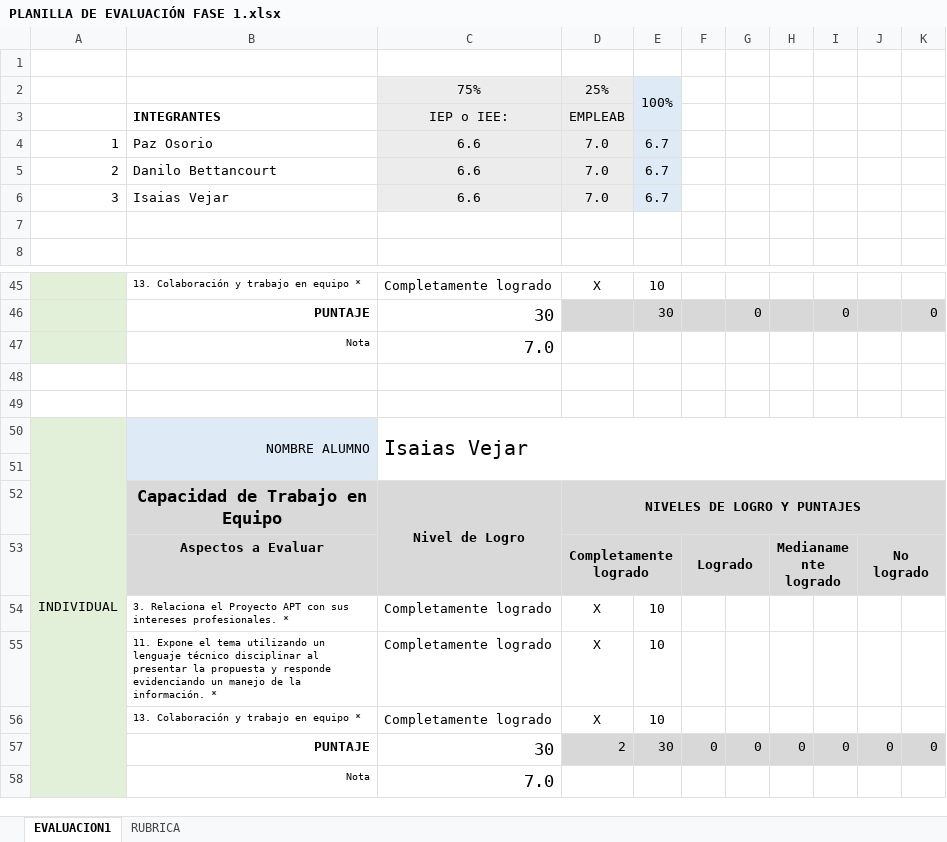
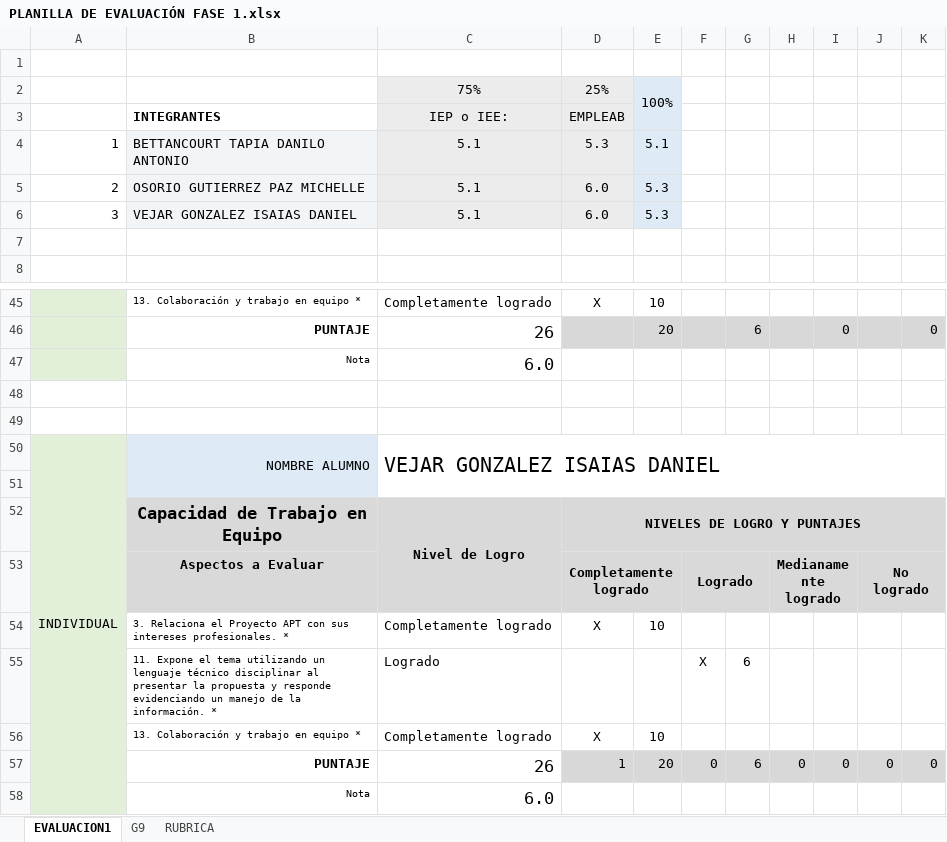
Before and after one commit to DanBetTap/800D-Equipo09, an Excel workbook: Fase 1/Evidencias Grupales/PLANILLA DE EVALUACIÓN FASE 1.xlsx, sheet EVALUACION1, drawn as a sheet; only a part is shown, gaps mark what is left out; values as stored, in another font and other column widths than the file's, no borders; charts and pictures and conditional formats not drawn; removed rows and columns are numbered as before the commit, all else as after; the diff covers the shown part only; the diff names each change by its address in the sheet, - before the commit and + after, or states it on an @@ line.

```diff
--- a/Fase 1/Evidencias Grupales/PLANILLA DE EVALUACIÓN FASE 1.xlsx (sheet EVALUACION1)
+++ b/Fase 1/Evidencias Grupales/PLANILLA DE EVALUACIÓN FASE 1.xlsx (sheet EVALUACION1)
+sheet tab: G9
-row 4: 1 | Paz Osorio | 6.6 | 7.0 | 6.7
-row 5: 2 | Danilo Bettancourt | 6.6 | 7.0 | 6.7
-row 6: 3 | Isaias Vejar | 6.6 | 7.0 | 6.7
+row 4: 1 | BETTANCOURT TAPIA DANILO ANTONIO | 5.1 | 5.3 | 5.1
+row 5: 2 | OSORIO GUTIERREZ PAZ MICHELLE | 5.1 | 6.0 | 5.3
+row 6: 3 | VEJAR GONZALEZ ISAIAS DANIEL | 5.1 | 6.0 | 5.3
-C46: 30
+C46: 26
-E46: 30
+E46: 20
-G46: 0
+G46: 6
-C47: 7.0
+C47: 6.0
-C50: Isaias Vejar
+C50: VEJAR GONZALEZ ISAIAS DANIEL
-row 55:  | 11. Expone el tema utilizando un lenguaje técnico disciplinar al presentar la propuesta y responde evidenciando un manejo de la información. * | Completamente logrado | X | 10
+row 55:  | 11. Expone el tema utilizando un lenguaje técnico disciplinar al presentar la propuesta y responde evidenciando un manejo de la información. * | Logrado |  |  | X | 6
-C57: 30
+C57: 26
-D57: 2
+D57: 1
-E57: 30
+E57: 20
-G57: 0
+G57: 6
-C58: 7.0
+C58: 6.0
```
Also changed, not shown: 7 added rows, 7 removed rows and 10 edited cells elsewhere in this sheet, charts or pictures, 1 other file.
